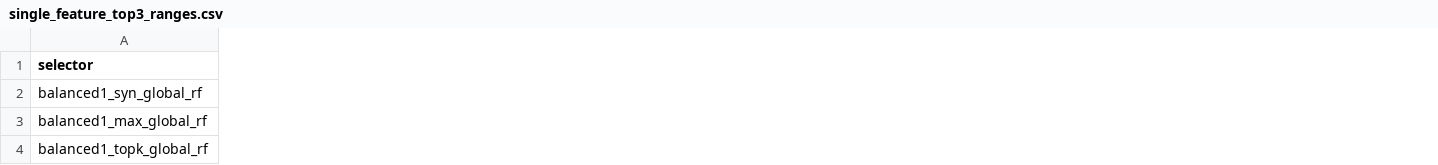
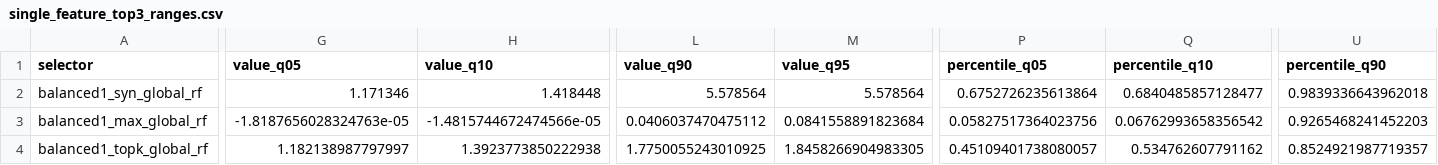
Before and after one commit to cs-anonymous/RuleDep, a CSV file: reports/official_query_subset/ml_selector_diverse/recommended_subset_criterion/single_feature_top3_ranges.csv, drawn as a sheet; only a part is shown, gaps mark what is left out; the diff covers the shown part only; the diff names each change by its address in the sheet, - before the commit and + after, or states it on an @@ line.

```diff
--- a/reports/official_query_subset/ml_selector_diverse/recommended_subset_criterion/single_feature_top3_ranges.csv
+++ b/reports/official_query_subset/ml_selector_diverse/recommended_subset_criterion/single_feature_top3_ranges.csv
+column G (value_q05), rows 2-4: 1.171346 | -1.8187656028324763e-05 | 1.182138987797997
+column H (value_q10), rows 2-4: 1.418448 | -1.4815744672474566e-05 | 1.3923773850222938
+column L (value_q90), rows 2-4: 5.578564 | 0.0406037470475112 | 1.7750055243010925
+column M (value_q95), rows 2-4: 5.578564 | 0.0841558891823684 | 1.8458266904983305
+column P (percentile_q05), rows 2-4: 0.6752726235613864 | 0.05827517364023756 | 0.45109401738080057
+column Q (percentile_q10), rows 2-4: 0.6840485857128477 | 0.06762993658356542 | 0.534762607791162
+column U (percentile_q90), rows 2-4: 0.9839336643962018 | 0.9265468241452203 | 0.8524921987719357
```
Also changed, not shown: 1 added column elsewhere in this file, reports/official_query_subset/ml_selector_diverse/recommended_subset_criterion/dual_feature_paper_table.csv, reports/official_query_subset/ml_selector_diverse/recommended_subset_criterion/selected_top10_feature_ranges.csv, 4 other files.
